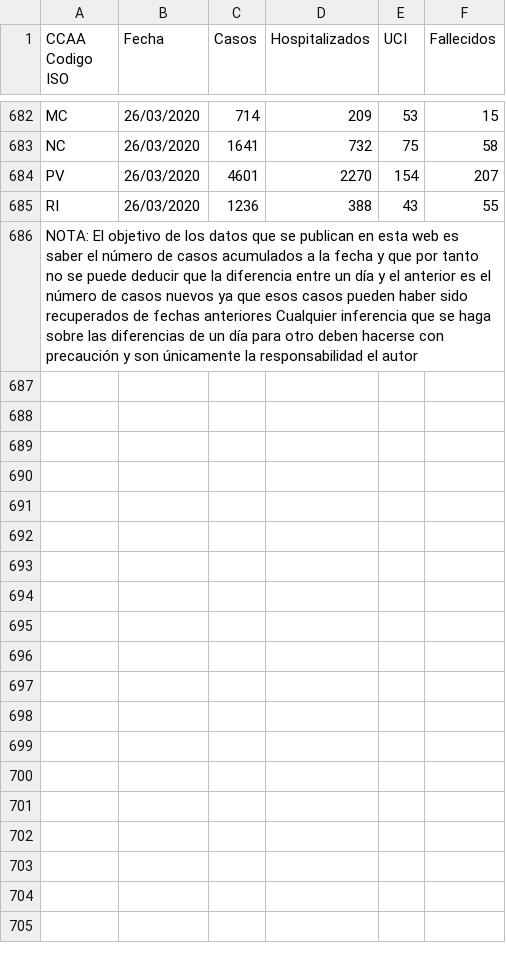
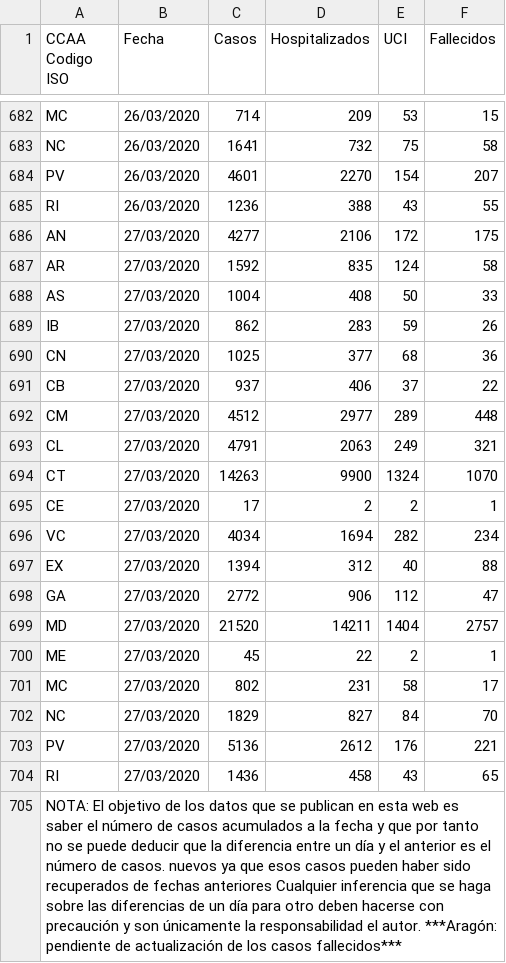
Before and after one commit to rubenfcasal/COVID-19, a CSV file: serie_historica_acumulados.csv, drawn as a sheet; only a part is shown, gaps mark what is left out.

```diff
--- a/serie_historica_acumulados.csv
+++ b/serie_historica_acumulados.csv
@@ -685,2 +685,21 @@ PV,26/03/2020,4601,2270,154,207
 RI,26/03/2020,1236,388,43,55
-NOTA: El objetivo de los datos que se publican en esta web es saber el número de casos acumulados a la fecha y que por tanto no se puede deducir que la diferencia entre un día y el anterior es el número de casos nuevos ya que esos casos pueden haber sido recuperados de fechas anteriores Cualquier inferencia que se haga sobre las diferencias de un día para otro deben hacerse con precaución y son únicamente la responsabilidad el autor,,,,,
+AN,27/03/2020,4277,2106,172,175
+AR,27/03/2020,1592,835,124,58
+AS,27/03/2020,1004,408,50,33
+IB,27/03/2020,862,283,59,26
+CN,27/03/2020,1025,377,68,36
+CB,27/03/2020,937,406,37,22
+CM,27/03/2020,4512,2977,289,448
+CL,27/03/2020,4791,2063,249,321
+CT,27/03/2020,14263,9900,1324,1070
+CE,27/03/2020,17,2,2,1
+VC,27/03/2020,4034,1694,282,234
+EX,27/03/2020,1394,312,40,88
+GA,27/03/2020,2772,906,112,47
+MD,27/03/2020,21520,14211,1404,2757
+ME,27/03/2020,45,22,2,1
+MC,27/03/2020,802,231,58,17
+NC,27/03/2020,1829,827,84,70
+PV,27/03/2020,5136,2612,176,221
+RI,27/03/2020,1436,458,43,65
+NOTA: El objetivo de los datos que se publican en esta web es saber el número de casos acumulados a la fecha y que por tanto no se puede deducir que la diferencia entre un día y el anterior es el número de casos. nuevos ya que esos casos pueden haber sido recuperados de fechas anteriores Cualquier inferencia que se haga sobre las diferencias de un día para otro deben hacerse con precaución y son únicamente la responsabilidad el autor. ***Aragón: pendiente de actualización de los casos fallecidos***,,,,,
```
Also changed, not shown: 10 other files.
